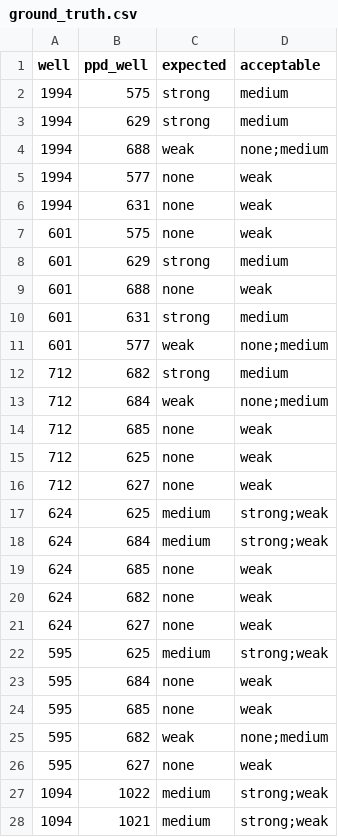
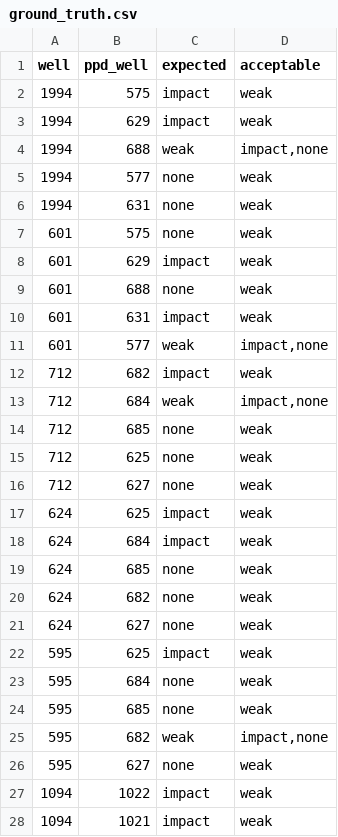
Before and after one commit to lastday21/smartPVD, a CSV file: start_data/ground_truth.csv, drawn as a sheet; only a part is shown; the diff covers the shown part only.

```diff
--- a/start_data/ground_truth.csv
+++ b/start_data/ground_truth.csv
@@ -1,5 +1,5 @@
 well,ppd_well,expected,acceptable
-1994,575,strong,medium
-1994,629,strong,medium
-1994,688,weak,none;medium
+1994,575,impact,weak
+1994,629,impact,weak
+1994,688,weak,"impact,none"
 1994,577,none,weak
@@ -7,8 +7,8 @@ well,ppd_well,expected,acceptable
 601,575,none,weak
-601,629,strong,medium
+601,629,impact,weak
 601,688,none,weak
-601,631,strong,medium
-601,577,weak,none;medium
-712,682,strong,medium
-712,684,weak,none;medium
+601,631,impact,weak
+601,577,weak,"impact,none"
+712,682,impact,weak
+712,684,weak,"impact,none"
 712,685,none,weak
@@ -16,4 +16,4 @@ well,ppd_well,expected,acceptable
 712,627,none,weak
-624,625,medium,strong;weak
-624,684,medium,strong;weak
+624,625,impact,weak
+624,684,impact,weak
 624,685,none,weak
@@ -21,8 +21,8 @@ well,ppd_well,expected,acceptable
 624,627,none,weak
-595,625,medium,strong;weak
+595,625,impact,weak
 595,684,none,weak
 595,685,none,weak
-595,682,weak,none;medium
+595,682,weak,"impact,none"
 595,627,none,weak
-1094,1022,medium,strong;weak
-1094,1021,medium,strong;weak
+1094,1022,impact,weak
+1094,1021,impact,weak
```
Also changed, not shown: 29 edited cells elsewhere in this file, 4 other files.
